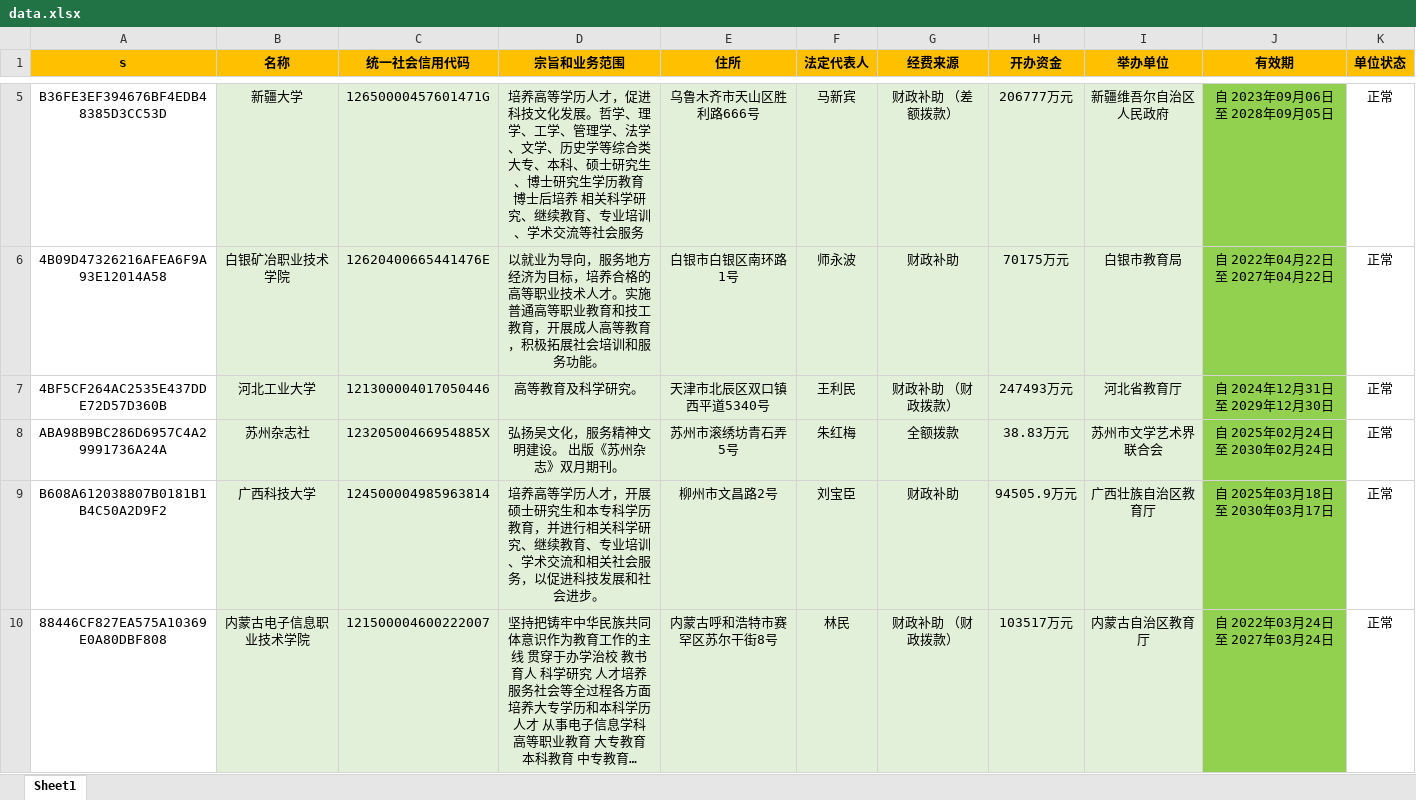
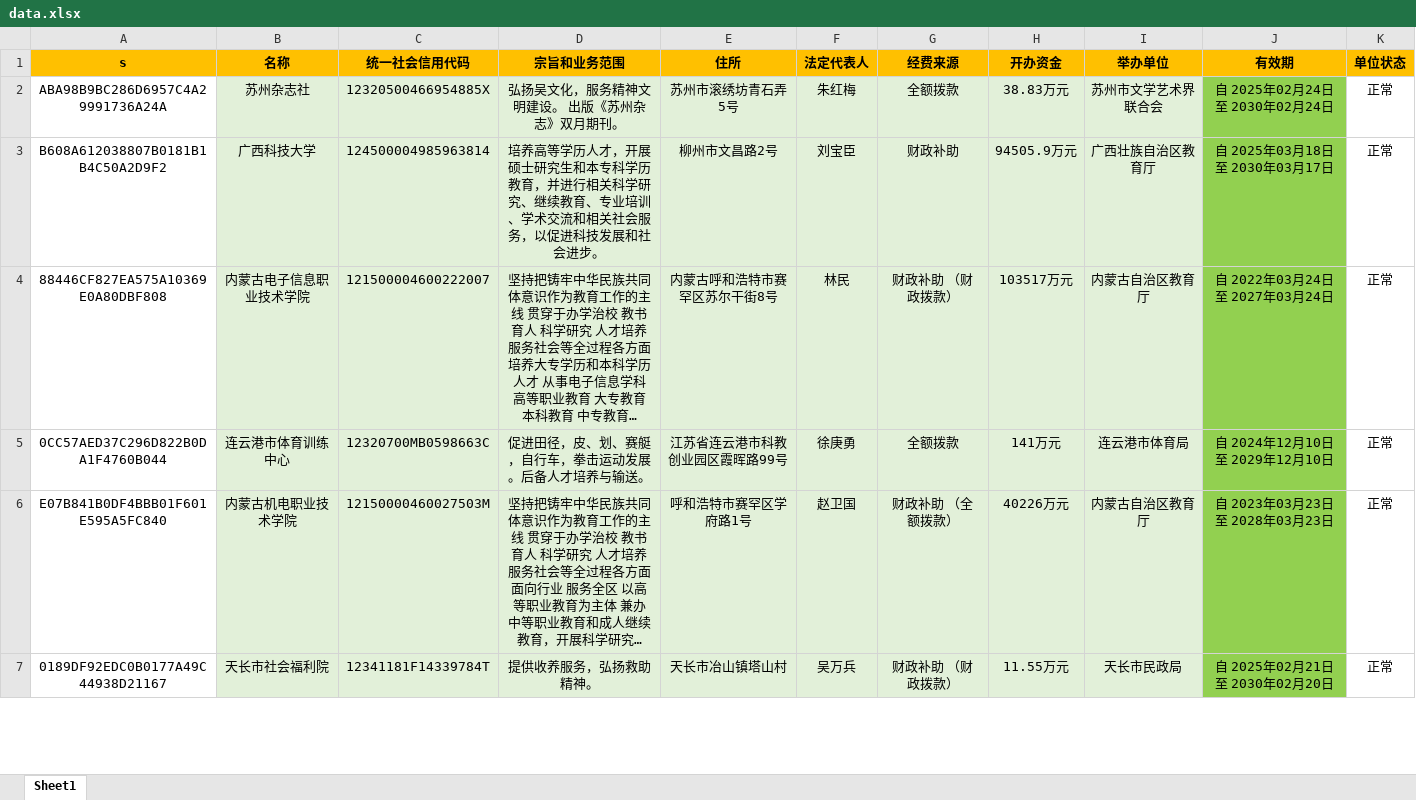
Before and after one commit to search-gjsy-gov/sydwCx, an Excel workbook: data.xlsx, sheet Sheet1, drawn as a sheet; only a part is shown, gaps mark what is left out; the shorter side is filled out with more unchanged rows; long unchanged cells end in …; values as stored, in another font and other column widths than the file's, no borders; removed rows and columns are numbered as before the commit, all else as after; the diff covers the shown part only; the diff names each change by its address in the sheet, - before the commit and + after, or states it on an @@ line.

Commit message:
Add files via upload

```diff
--- a/data.xlsx (sheet Sheet1)
+++ b/data.xlsx (sheet Sheet1)
-row 5: B36FE3EF394676BF4EDB48385D3CC53D | 新疆大学 | 12650000457601471G | 培养高等学历人才，促进科技文化发展。哲学、理学、工学、管理学、法学、文学、历史学等综合类大专、本科、硕士研究生、博士研究生学历教育 博士后培养 相关科学研究、继续教育、专业培训、学术交流等社会服务 | 乌鲁木齐市天山区胜利路666号 | 马新宾 | 财政补助 （差额拨款） | 206777万元 | 新疆维吾尔自治区人民政府 | 自 2023年09月06日 至 2028年09月05日 | 正常
-row 6: 4B09D47326216AFEA6F9A93E12014A58 | 白银矿冶职业技术学院 | 12620400665441476E | 以就业为导向，服务地方经济为目标，培养合格的高等职业技术人才。实施普通高等职业教育和技工教育，开展成人高等教育，积极拓展社会培训和服务功能。 | 白银市白银区南环路1号 | 师永波 | 财政补助 | 70175万元 | 白银市教育局 | 自 2022年04月22日 至 2027年04月22日 | 正常
-row 7: 4BF5CF264AC2535E437DDE72D57D360B | 河北工业大学 | 121300004017050446 | 高等教育及科学研究。 | 天津市北辰区双口镇西平道5340号 | 王利民 | 财政补助 （财政拨款） | 247493万元 | 河北省教育厅 | 自 2024年12月31日 至 2029年12月30日 | 正常
```
Also changed, not shown: 2 added rows and 3 removed rows elsewhere in this sheet.
